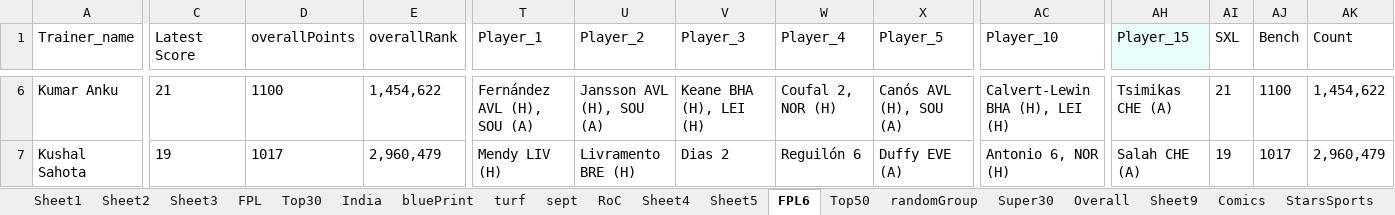
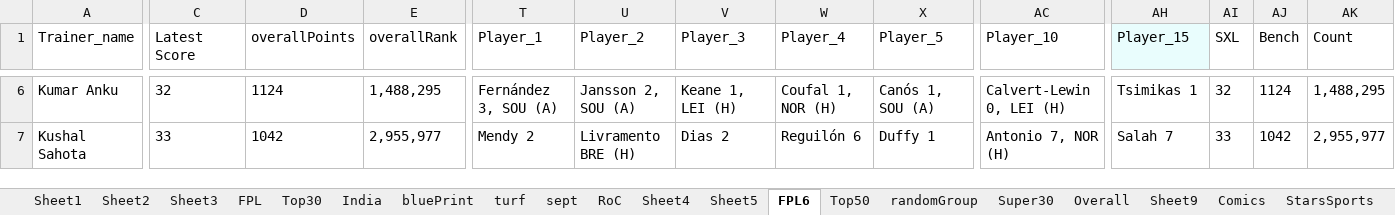
Before and after one commit to TenForBen/TenForBen.github.io, an Excel workbook: EdisonLogs/weather.xlsx, sheet FPL6, drawn as a sheet; only a part is shown, gaps mark what is left out; values as stored, in another font and other column widths than the file's, no borders; the diff covers the shown part only; the diff names each change by its address in the sheet, - before the commit and + after, or states it on an @@ line.

```diff
--- a/EdisonLogs/weather.xlsx (sheet FPL6)
+++ b/EdisonLogs/weather.xlsx (sheet FPL6)
-C6 (Latest Score): 21
+C6 (Latest Score): 32
-D6 (overallPoints): 1100
+D6 (overallPoints): 1124
-E6 (overallRank): 1,454,622
+E6 (overallRank): 1,488,295
-T6 (Player_1): Fernández AVL (H), SOU (A)
+T6 (Player_1): Fernández 3, SOU (A)
-U6 (Player_2): Jansson AVL (H), SOU (A)
+U6 (Player_2): Jansson 2, SOU (A)
-V6 (Player_3): Keane BHA (H), LEI (H)
+V6 (Player_3): Keane 1, LEI (H)
-W6 (Player_4): Coufal 2, NOR (H)
+W6 (Player_4): Coufal 1, NOR (H)
-X6 (Player_5): Canós AVL (H), SOU (A)
+X6 (Player_5): Canós 1, SOU (A)
-AC6 (Player_10): Calvert-Lewin BHA (H), LEI (H)
+AC6 (Player_10): Calvert-Lewin 0, LEI (H)
-AH6 (Player_15): Tsimikas CHE (A)
+AH6 (Player_15): Tsimikas 1
-AI6 (SXL): 21
+AI6 (SXL): 32
-AJ6 (Bench): 1100
+AJ6 (Bench): 1124
-AK6 (Count): 1,454,622
+AK6 (Count): 1,488,295
-C7 (Latest Score): 19
+C7 (Latest Score): 33
-D7 (overallPoints): 1017
+D7 (overallPoints): 1042
-E7 (overallRank): 2,960,479
+E7 (overallRank): 2,955,977
-T7 (Player_1): Mendy LIV (H)
+T7 (Player_1): Mendy 2
-X7 (Player_5): Duffy EVE (A)
+X7 (Player_5): Duffy 1
-AC7 (Player_10): Antonio 6, NOR (H)
+AC7 (Player_10): Antonio 7, NOR (H)
-AH7 (Player_15): Salah CHE (A)
+AH7 (Player_15): Salah 7
-AI7 (SXL): 19
+AI7 (SXL): 33
-AJ7 (Bench): 1017
+AJ7 (Bench): 1042
-AK7 (Count): 2,960,479
+AK7 (Count): 2,955,977
```
Also changed, not shown: 376 edited cells elsewhere in this sheet, FPL/Excellent JSON.xlsm, 16 other files.
